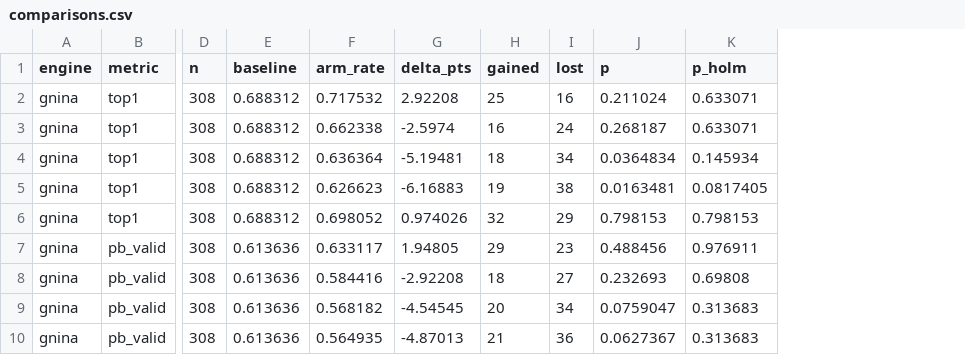
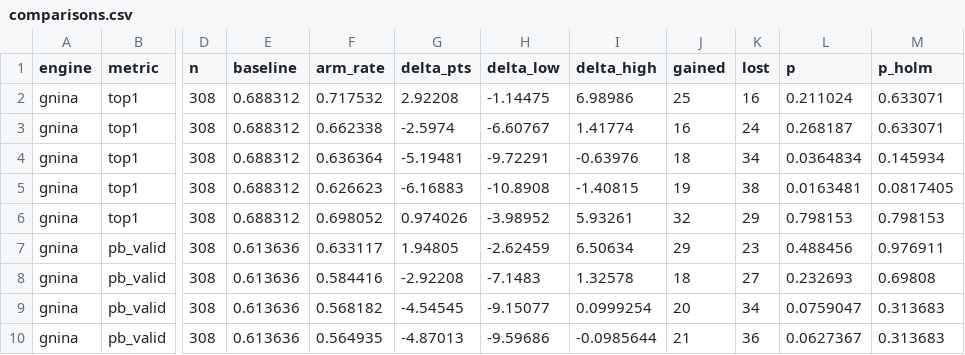
Before and after one commit to David-Alobo/DockPrepBench, a CSV file: paper/tables/subset_308/comparisons.csv, drawn as a sheet; only a part is shown, gaps mark what is left out; the diff names each change by its address in the sheet, - before the commit and + after, or states it on an @@ line.

Commit message:
Paired 95% intervals for every arm-vs-baseline difference (review 5.1)
Newcombe's hybrid score interval for paired proportions, checked against a
paired bootstrap. Added to comparisons.csv and the SI arm tables (all 428 and
the 308 subset); SI tables narrowed to fit.

```diff
--- a/paper/tables/subset_308/comparisons.csv
+++ b/paper/tables/subset_308/comparisons.csv
+column H (delta_low), rows 2-10: -1.14475 | -6.60767 | -9.72291 | -10.8908 | -3.98952 | -2.62459 | -7.1483 | -9.15077 | -9.59686
+column I (delta_high), rows 2-10: 6.98986 | 1.41774 | -0.63976 | -1.40815 | 5.93261 | 6.50634 | 1.32578 | 0.0999254 | -0.0985644
```
Also changed, not shown: paper/tables/comparisons.csv, 10 other files.
